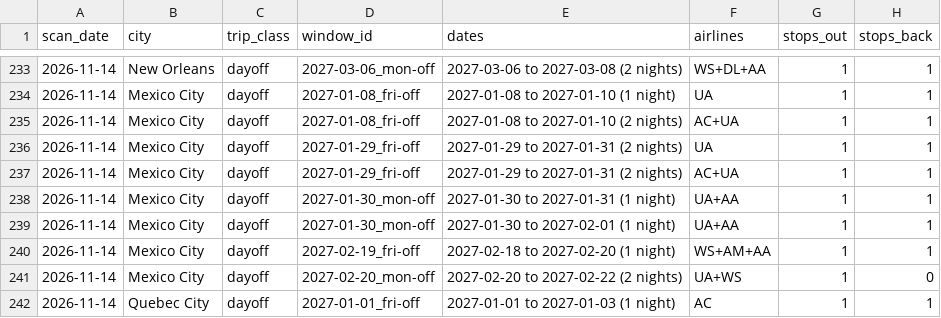
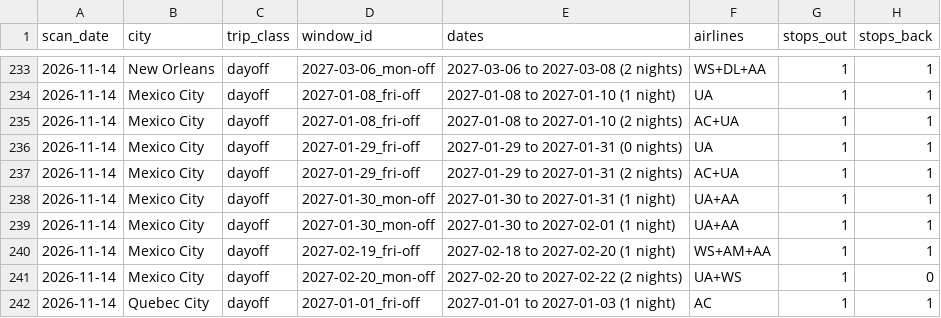
Before and after one commit to WilliamEbong/spontaneous-travel-radar, a CSV file: data/history/2026-11-14.csv, drawn as a sheet; only a part is shown, gaps mark what is left out; the diff names each change by its address in the sheet, - before the commit and + after, or states it on an @@ line.

```diff
--- a/data/history/2026-11-14.csv
+++ b/data/history/2026-11-14.csv
-E236 (dates): 2027-01-29 to 2027-01-31 (2 nights)
+E236 (dates): 2027-01-29 to 2027-01-31 (0 nights)
```
Also changed, not shown: data/history/2026-11-11.csv, data/history/2026-11-12.csv, 14 other files.
